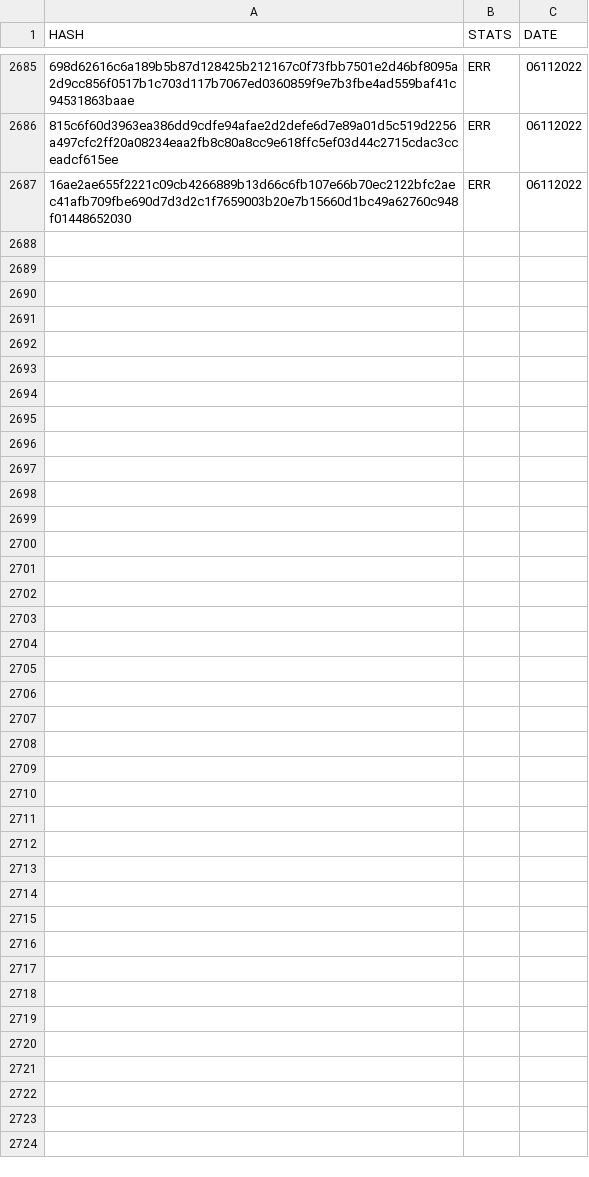
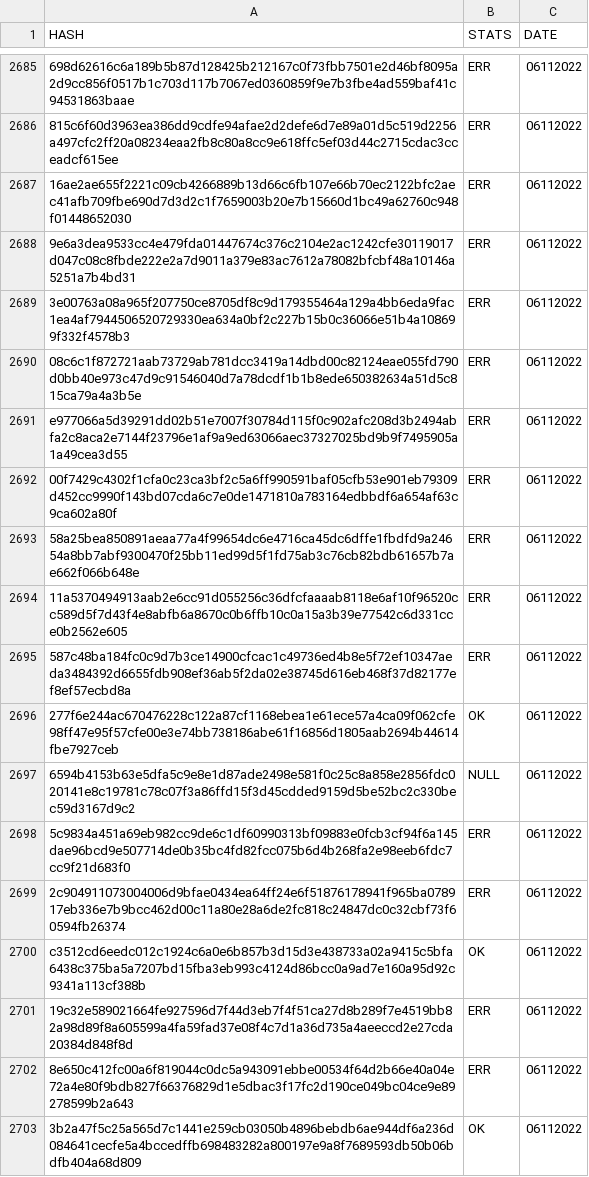
Before and after one commit to saramentr/myCheckBuild, a CSV file: checkBuildQLcsharp.csv, drawn as a sheet; only a part is shown, gaps mark what is left out; the diff names each change by its address in the sheet, - before the commit and + after, or states it on an @@ line.

```diff
--- a/checkBuildQLcsharp.csv
+++ b/checkBuildQLcsharp.csv
+row 2688: 9e6a3dea9533cc4e479fda01447674c376c2104e2ac1242cfe30119017d047c08c8fbde222e2a7d9011a379e83ac7612a78082bfcbf48a10146a5251a7b4bd31 | ERR | 06112022
+row 2689: 3e00763a08a965f207750ce8705df8c9d179355464a129a4bb6eda9fac1ea4af7944506520729330ea634a0bf2c227b15b0c36066e51b4a108699f332f4578b3 | ERR | 06112022
+row 2690: 08c6c1f872721aab73729ab781dcc3419a14dbd00c82124eae055fd790d0bb40e973c47d9c91546040d7a78dcdf1b1b8ede650382634a51d5c815ca79a4a3b5e | ERR | 06112022
+row 2691: e977066a5d39291dd02b51e7007f30784d115f0c902afc208d3b2494abfa2c8aca2e7144f23796e1af9a9ed63066aec37327025bd9b9f7495905a1a49cea3d55 | ERR | 06112022
+row 2692: 00f7429c4302f1cfa0c23ca3bf2c5a6ff990591baf05cfb53e901eb79309d452cc9990f143bd07cda6c7e0de1471810a783164edbbdf6a654af63c9ca602a80f | ERR | 06112022
+row 2693: 58a25bea850891aeaa77a4f99654dc6e4716ca45dc6dffe1fbdfd9a24654a8bb7abf9300470f25bb11ed99d5f1fd75ab3c76cb82bdb61657b7ae662f066b648e | ERR | 06112022
+row 2694: 11a5370494913aab2e6cc91d055256c36dfcfaaaab8118e6af10f96520cc589d5f7d43f4e8abfb6a8670c0b6ffb10c0a15a3b39e77542c6d331cce0b2562e605 | ERR | 06112022
+row 2695: 587c48ba184fc0c9d7b3ce14900cfcac1c49736ed4b8e5f72ef10347aeda3484392d6655fdb908ef36ab5f2da02e38745d616eb468f37d82177ef8ef57ecbd8a | ERR | 06112022
+row 2696: 277f6e244ac670476228c122a87cf1168ebea1e61ece57a4ca09f062cfe98ff47e95f57cfe00e3e74bb738186abe61f16856d1805aab2694b44614fbe7927ceb | OK | 06112022
+row 2697: 6594b4153b63e5dfa5c9e8e1d87ade2498e581f0c25c8a858e2856fdc020141e8c19781c78c07f3a86ffd15f3d45cdded9159d5be52bc2c330bec59d3167d9c2 | NULL | 06112022
+row 2698: 5c9834a451a69eb982cc9de6c1df60990313bf09883e0fcb3cf94f6a145dae96bcd9e507714de0b35bc4fd82fcc075b6d4b268fa2e98eeb6fdc7cc9f21d683f0 | ERR | 06112022
+row 2699: 2c904911073004006d9bfae0434ea64ff24e6f51876178941f965ba078917eb336e7b9bcc462d00c11a80e28a6de2fc818c24847dc0c32cbf73f60594fb26374 | ERR | 06112022
+row 2700: c3512cd6eedc012c1924c6a0e6b857b3d15d3e438733a02a9415c5bfa6438c375ba5a7207bd15fba3eb993c4124d86bcc0a9ad7e160a95d92c9341a113cf388b | OK | 06112022
+row 2701: 19c32e589021664fe927596d7f44d3eb7f4f51ca27d8b289f7e4519bb82a98d89f8a605599a4fa59fad37e08f4c7d1a36d735a4aeeccd2e27cda20384d848f8d | ERR | 06112022
+row 2702: 8e650c412fc00a6f819044c0dc5a943091ebbe00534f64d2b66e40a04e72a4e80f9bdb827f66376829d1e5dbac3f17fc2d190ce049bc04ce9e89278599b2a643 | ERR | 06112022
+row 2703: 3b2a47f5c25a565d7c1441e259cb03050b4896bebdb6ae944df6a236d084641cecfe5a4bccedffb698483282a800197e9a8f7689593db50b06bdfb404a68d809 | OK | 06112022
```
Also changed, not shown: 1 other file.
